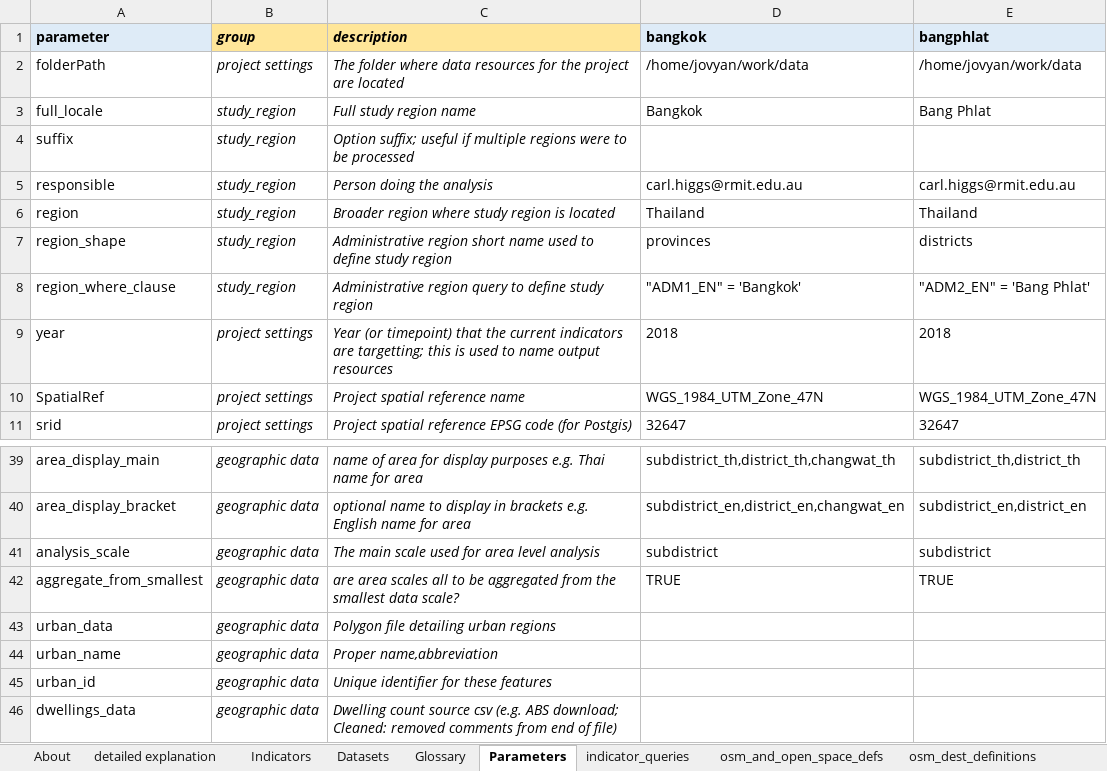
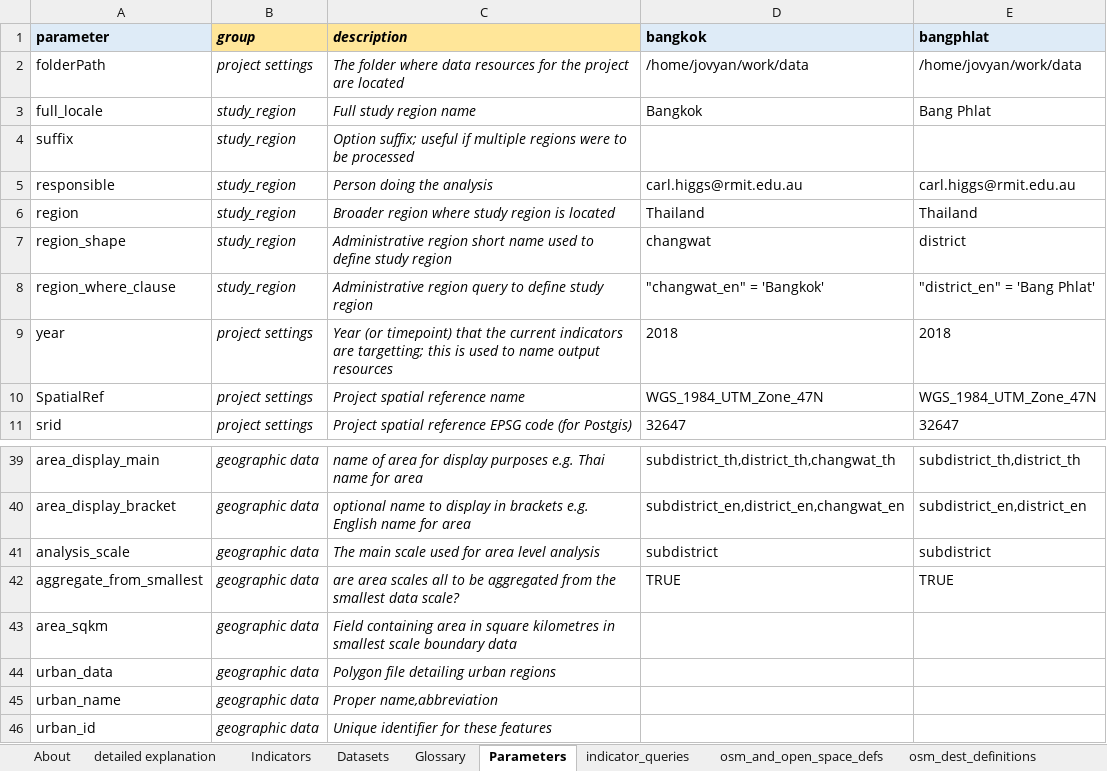
Before and after one commit to carlhiggs/spatial-urban-indicators, an Excel workbook: process/_project_configuration.xlsx, sheet Parameters, drawn as a sheet; only a part is shown, gaps mark what is left out; the shorter side is filled out with more unchanged rows; values as stored, in another font and other column widths than the file's, no borders; the diff names each change by its address in the sheet, - before the commit and + after, or states it on an @@ line.

Commit message:
updates to code... (although most of today was manually making the supplied data topologically correct...)

```diff
--- a/process/_project_configuration.xlsx (sheet Parameters)
+++ b/process/_project_configuration.xlsx (sheet Parameters)
-D7 (bangkok): provinces
+D7 (bangkok): changwat
-E7 (bangphlat): districts
+E7 (bangphlat): district
-D8 (bangkok): "ADM1_EN" = 'Bangkok'
+D8 (bangkok): "changwat_en" = 'Bangkok'
-E8 (bangphlat): "ADM2_EN" = 'Bang Phlat'
+E8 (bangphlat): "district_en" = 'Bang Phlat'
+row 43: area_sqkm | geographic data | Field containing area in square kilometres in smallest scale boundary data
```
Also changed, not shown: sheet Datasets, 3 other files.
